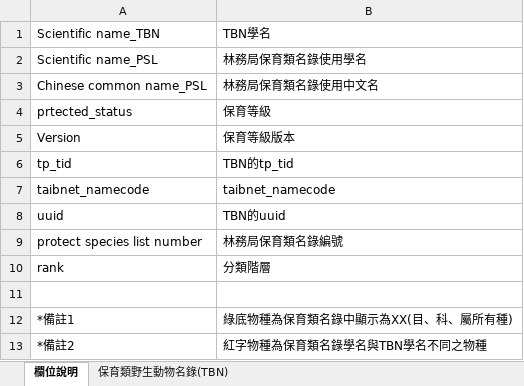
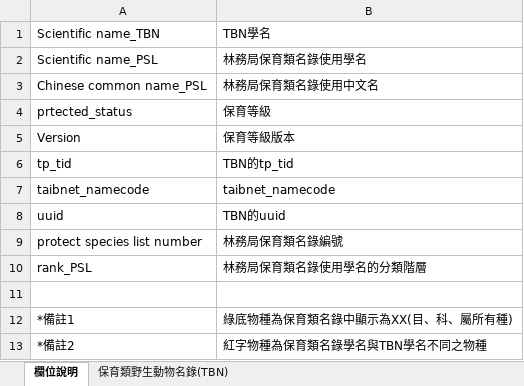
Before and after one commit to oliviakuo/TBN_VertebrateList, an Excel workbook: TBN_VertebrateList_Big5/protected_species_list_TBN.xlsx, sheet 欄位說明, drawn as a sheet; values as stored, in another font and other column widths than the file's, no borders; removed rows and columns are numbered as before the commit, all else as after; the diff names each change by its address in the sheet, - before the commit and + after, or states it on an @@ line.

Commit message:
update taxa column description

```diff
--- a/TBN_VertebrateList_Big5/protected_species_list_TBN.xlsx (sheet 欄位說明)
+++ b/TBN_VertebrateList_Big5/protected_species_list_TBN.xlsx (sheet 欄位說明)
-row 10: rank | 分類階層
+row 10: rank_PSL | 林務局保育類名錄使用學名的分類階層
```
Also changed, not shown: sheet 保育類野生動物名錄(TBN).
